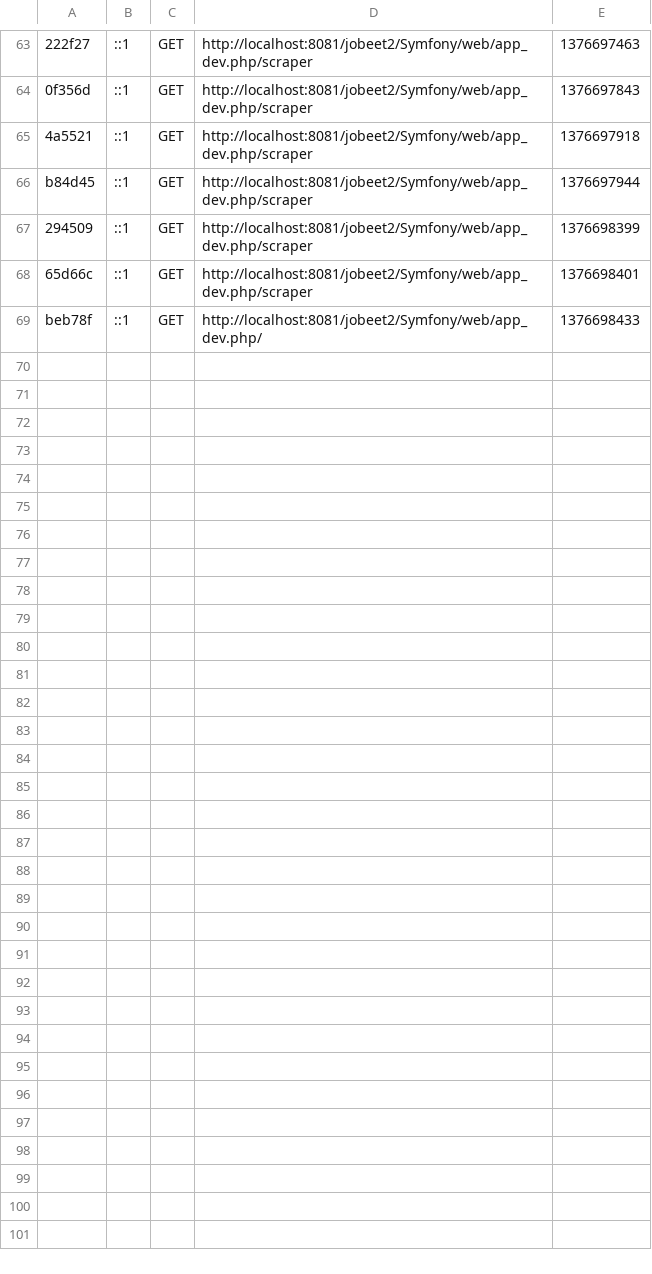
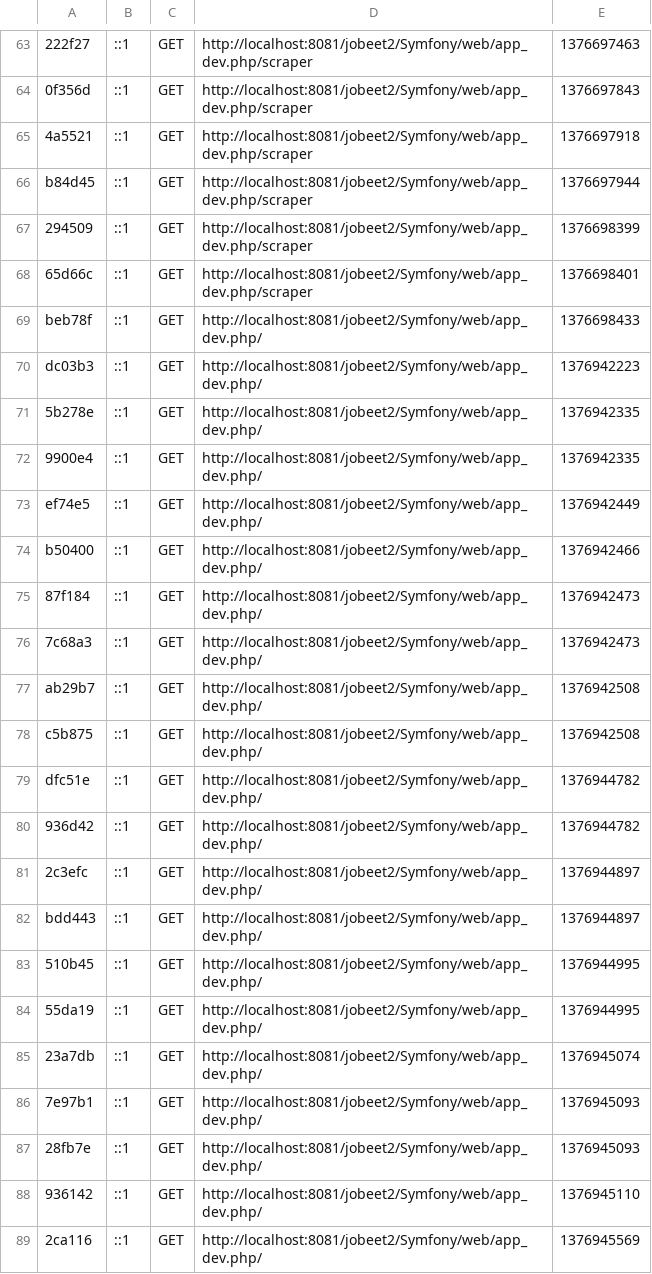
Before and after one commit to snipertomcat/jobeet2, a CSV file: Symfony/app/cache/dev/profiler/index.csv, drawn as a sheet; only a part is shown, gaps mark what is left out; the diff covers the shown part only.

```diff
--- a/Symfony/app/cache/dev/profiler/index.csv
+++ b/Symfony/app/cache/dev/profiler/index.csv
@@ -69 +69,21 @@ b84d45,::1,GET,http://localhost:8081/jobeet2/Symfony/web/app_dev.php/scraper,137
 beb78f,::1,GET,http://localhost:8081/jobeet2/Symfony/web/app_dev.php/,1376698433,
+dc03b3,::1,GET,http://localhost:8081/jobeet2/Symfony/web/app_dev.php/,1376942223,
+5b278e,::1,GET,http://localhost:8081/jobeet2/Symfony/web/app_dev.php/,1376942335,
+9900e4,::1,GET,http://localhost:8081/jobeet2/Symfony/web/app_dev.php/,1376942335,
+ef74e5,::1,GET,http://localhost:8081/jobeet2/Symfony/web/app_dev.php/,1376942449,
+b50400,::1,GET,http://localhost:8081/jobeet2/Symfony/web/app_dev.php/,1376942466,
+87f184,::1,GET,http://localhost:8081/jobeet2/Symfony/web/app_dev.php/,1376942473,
+7c68a3,::1,GET,http://localhost:8081/jobeet2/Symfony/web/app_dev.php/,1376942473,
+ab29b7,::1,GET,http://localhost:8081/jobeet2/Symfony/web/app_dev.php/,1376942508,
+c5b875,::1,GET,http://localhost:8081/jobeet2/Symfony/web/app_dev.php/,1376942508,
+dfc51e,::1,GET,http://localhost:8081/jobeet2/Symfony/web/app_dev.php/,1376944782,
+936d42,::1,GET,http://localhost:8081/jobeet2/Symfony/web/app_dev.php/,1376944782,
+2c3efc,::1,GET,http://localhost:8081/jobeet2/Symfony/web/app_dev.php/,1376944897,
+bdd443,::1,GET,http://localhost:8081/jobeet2/Symfony/web/app_dev.php/,1376944897,
+510b45,::1,GET,http://localhost:8081/jobeet2/Symfony/web/app_dev.php/,1376944995,
+55da19,::1,GET,http://localhost:8081/jobeet2/Symfony/web/app_dev.php/,1376944995,
+23a7db,::1,GET,http://localhost:8081/jobeet2/Symfony/web/app_dev.php/,1376945074,
+7e97b1,::1,GET,http://localhost:8081/jobeet2/Symfony/web/app_dev.php/,1376945093,
+28fb7e,::1,GET,http://localhost:8081/jobeet2/Symfony/web/app_dev.php/,1376945093,
+936142,::1,GET,http://localhost:8081/jobeet2/Symfony/web/app_dev.php/,1376945110,
+2ca116,::1,GET,http://localhost:8081/jobeet2/Symfony/web/app_dev.php/,1376945569,
```
Also changed, not shown: 17 added rows elsewhere in this file, 23 other files.
